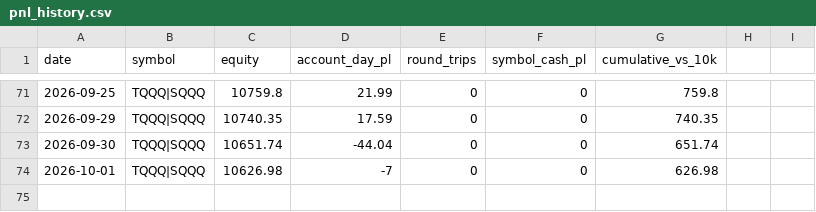
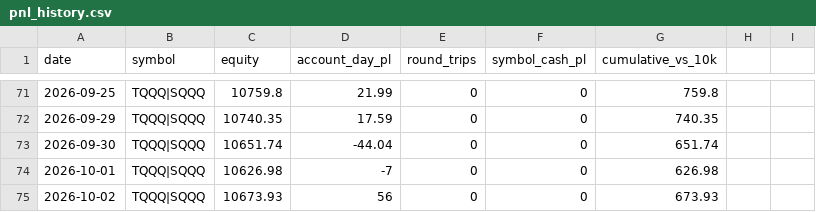
Before and after one commit to akhilpv2008/intc-vwap-trader, a CSV file: pnl_history.csv, drawn as a sheet; only a part is shown, gaps mark what is left out.

Commit message:
record: 2026-10-02

```diff
--- a/pnl_history.csv
+++ b/pnl_history.csv
@@ -74 +74,2 @@ date,symbol,equity,account_day_pl,round_trips,symbol_cash_pl,cumulative_vs_10k
 2026-10-01,TQQQ|SQQQ,10626.98,-7,0,0,626.98
+2026-10-02,TQQQ|SQQQ,10673.93,56,0,0,673.93
```
